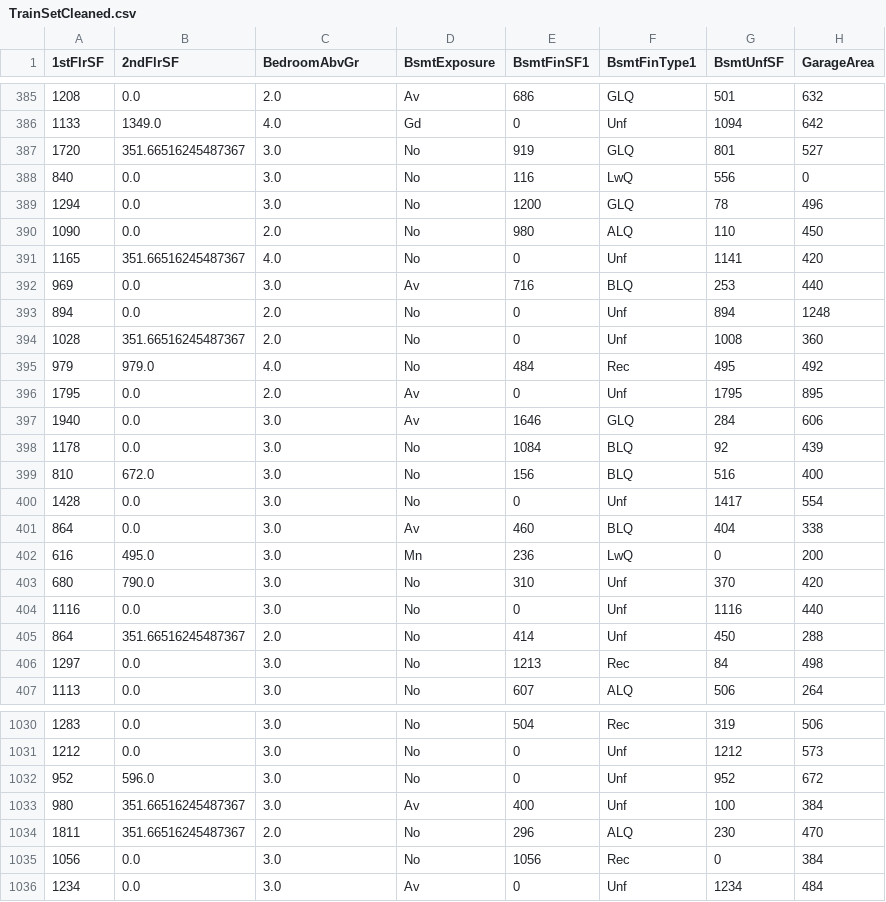
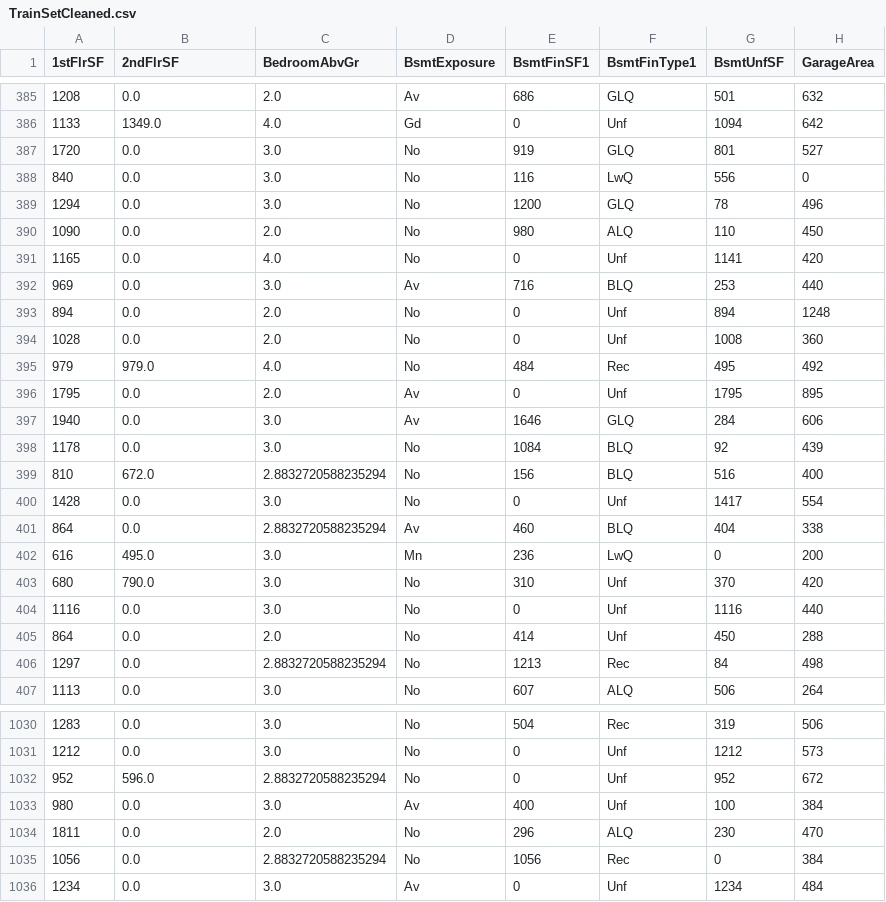
Before and after one commit to BjornL1/heritage-housing2, a CSV file: jupyter_notebooks/outputs/datasets/cleaned/TrainSetCleaned.csv, drawn as a sheet; only a part is shown, gaps mark what is left out; the diff covers the shown part only; the diff names each change by its address in the sheet, - before the commit and + after, or states it on an @@ line.

Commit message:
Update cleaned file location

```diff
--- a/jupyter_notebooks/outputs/datasets/cleaned/TrainSetCleaned.csv
+++ b/jupyter_notebooks/outputs/datasets/cleaned/TrainSetCleaned.csv
-B387 (2ndFlrSF): 351.66516245487367
+B387 (2ndFlrSF): 0.0
-B391 (2ndFlrSF): 351.66516245487367
+B391 (2ndFlrSF): 0.0
-B394 (2ndFlrSF): 351.66516245487367
+B394 (2ndFlrSF): 0.0
-C399 (BedroomAbvGr): 3.0
+C399 (BedroomAbvGr): 2.8832720588235294
-C401 (BedroomAbvGr): 3.0
+C401 (BedroomAbvGr): 2.8832720588235294
-B405 (2ndFlrSF): 351.66516245487367
+B405 (2ndFlrSF): 0.0
-C406 (BedroomAbvGr): 3.0
+C406 (BedroomAbvGr): 2.8832720588235294
-C1032 (BedroomAbvGr): 3.0
+C1032 (BedroomAbvGr): 2.8832720588235294
-B1033:B1034 (2ndFlrSF): 351.66516245487367
+B1033:B1034 (2ndFlrSF): 0.0
-C1035 (BedroomAbvGr): 3.0
+C1035 (BedroomAbvGr): 2.8832720588235294
```
Also changed, not shown: 163 edited cells elsewhere in this file, jupyter_notebooks/outputs/datasets/cleaned/TestSetCleaned.csv, 3 other files.
